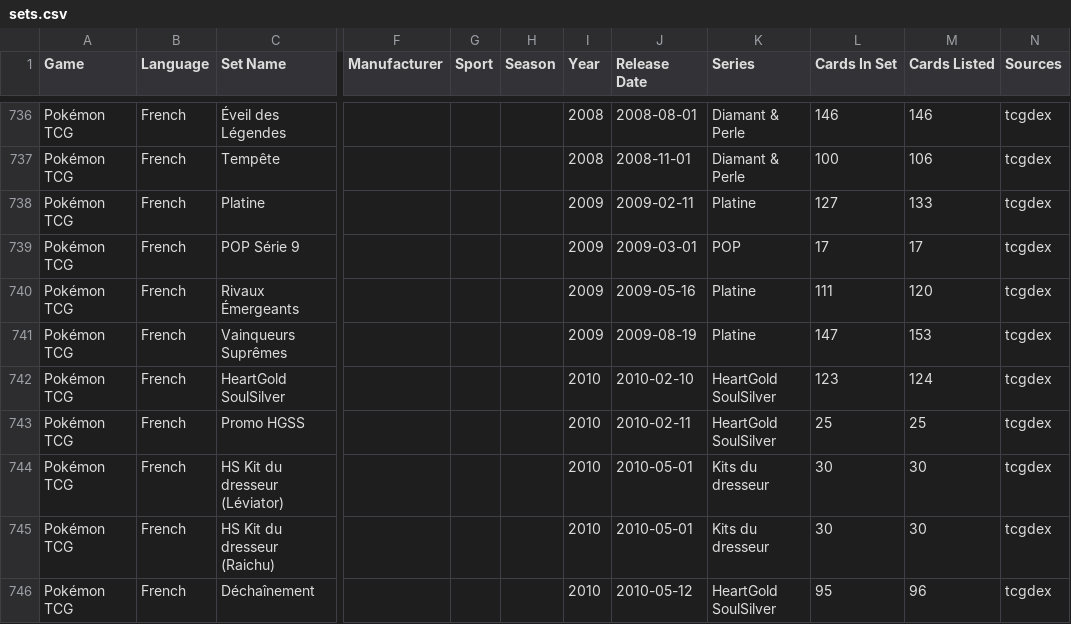
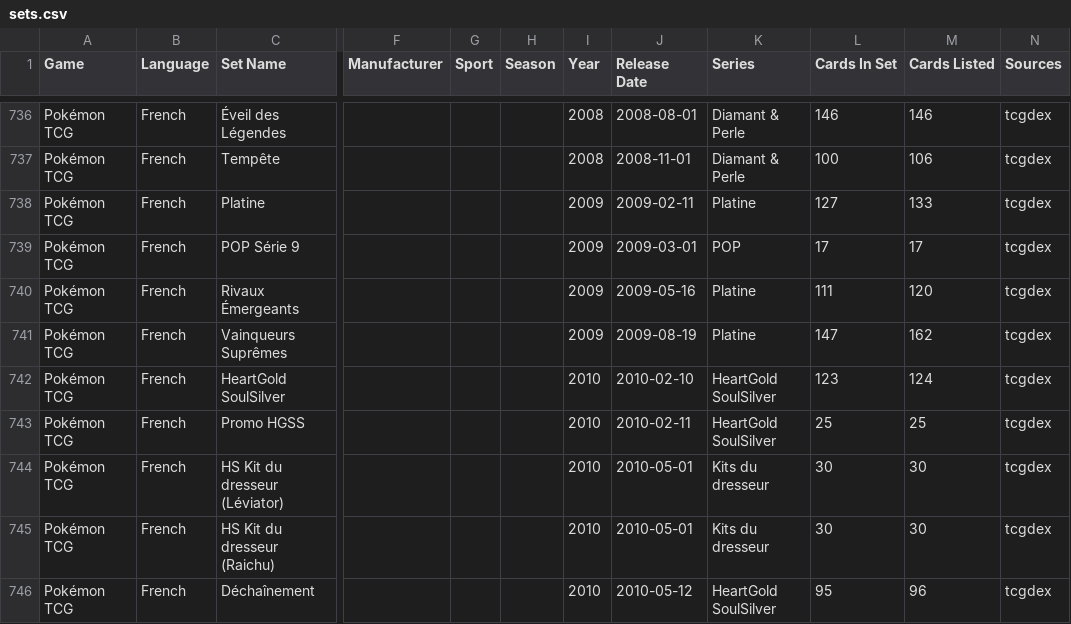
Before and after one commit to faebeanie94/tfg-tcg-database, a CSV file: exports/sets.csv, drawn as a sheet; only a part is shown, gaps mark what is left out; the diff names each change by its address in the sheet, - before the commit and + after, or states it on an @@ line.

```diff
--- a/exports/sets.csv
+++ b/exports/sets.csv
-M741 (Cards Listed): 153
+M741 (Cards Listed): 162
```
Also changed, not shown: 3 other files.
